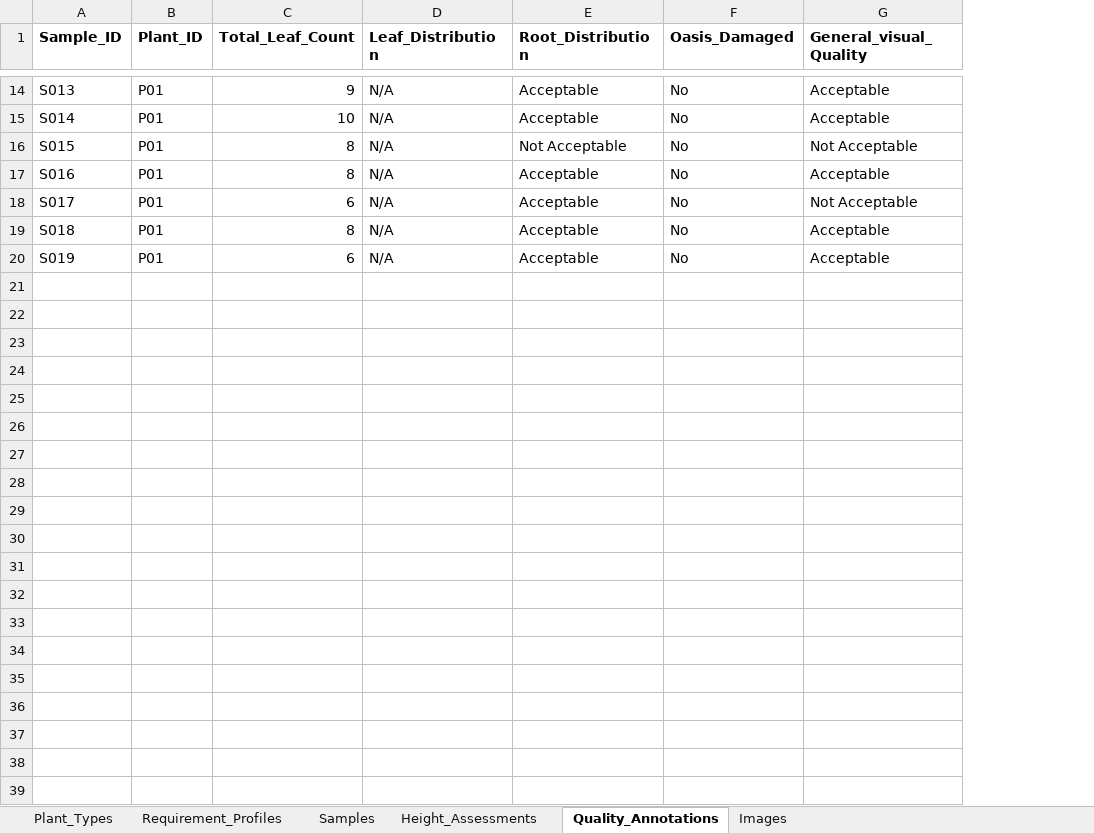
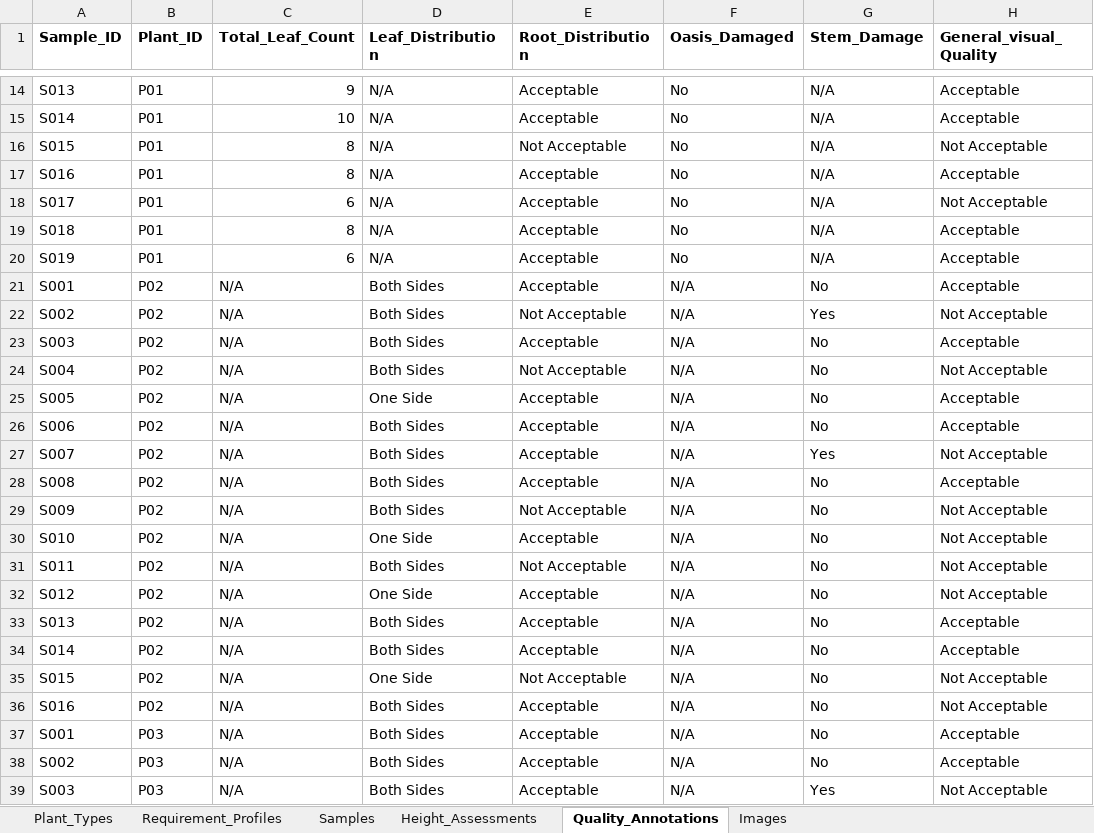
Before and after one commit to dialgolum/J26-DS-332-FloraSense, an Excel workbook: data/quality_assessment/annotations/quality_dataset.xlsx, sheet Quality_Annotations, drawn as a sheet; only a part is shown, gaps mark what is left out; values as stored, in another font and other column widths than the file's, no borders; the diff covers the shown part only; the diff names each change by its address in the sheet, - before the commit and + after, or states it on an @@ line.

Commit message:
prepare validated datasets and Colab training pipeline
Updated and validated quality assessment dataset

 Prepared root and leaf classification manifests
 Added Google Colab training notebook and dataset packaging

```diff
--- a/data/quality_assessment/annotations/quality_dataset.xlsx (sheet Quality_Annotations)
+++ b/data/quality_assessment/annotations/quality_dataset.xlsx (sheet Quality_Annotations)
+column G (Stem_Damage), rows 14-20: all N/A
+row 21: S001 | P02 | N/A | Both Sides | Acceptable | N/A | No | Acceptable
+row 22: S002 | P02 | N/A | Both Sides | Not Acceptable | N/A | Yes | Not Acceptable
+row 23: S003 | P02 | N/A | Both Sides | Acceptable | N/A | No | Acceptable
+row 24: S004 | P02 | N/A | Both Sides | Not Acceptable | N/A | No | Not Acceptable
+row 25: S005 | P02 | N/A | One Side | Acceptable | N/A | No | Acceptable
+row 26: S006 | P02 | N/A | Both Sides | Acceptable | N/A | No | Acceptable
+row 27: S007 | P02 | N/A | Both Sides | Acceptable | N/A | Yes | Not Acceptable
+row 28: S008 | P02 | N/A | Both Sides | Acceptable | N/A | No | Acceptable
+row 29: S009 | P02 | N/A | Both Sides | Not Acceptable | N/A | No | Not Acceptable
+row 30: S010 | P02 | N/A | One Side | Acceptable | N/A | No | Not Acceptable
+row 31: S011 | P02 | N/A | Both Sides | Not Acceptable | N/A | No | Not Acceptable
+row 32: S012 | P02 | N/A | One Side | Acceptable | N/A | No | Not Acceptable
+row 33: S013 | P02 | N/A | Both Sides | Acceptable | N/A | No | Acceptable
+row 34: S014 | P02 | N/A | Both Sides | Acceptable | N/A | No | Acceptable
+row 35: S015 | P02 | N/A | One Side | Not Acceptable | N/A | No | Not Acceptable
+row 36: S016 | P02 | N/A | Both Sides | Acceptable | N/A | No | Not Acceptable
+row 37: S001 | P03 | N/A | Both Sides | Acceptable | N/A | No | Acceptable
+row 38: S002 | P03 | N/A | Both Sides | Acceptable | N/A | No | Acceptable
+row 39: S003 | P03 | N/A | Both Sides | Acceptable | N/A | Yes | Not Acceptable
```
Also changed, not shown: 71 added rows elsewhere in this sheet, sheet Images, sheet Height_Assessments, sheet Samples, sheet Plant_Types, sheet Requirement_Profiles, 7 other files.
